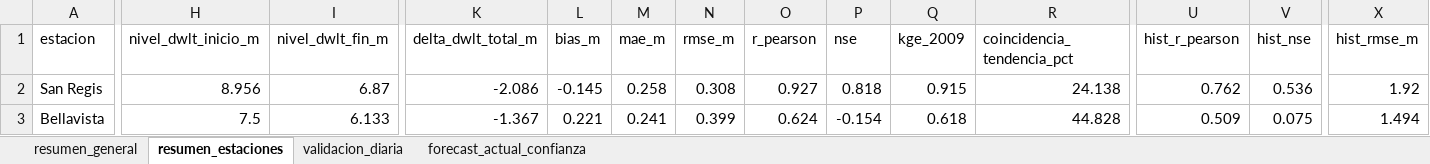
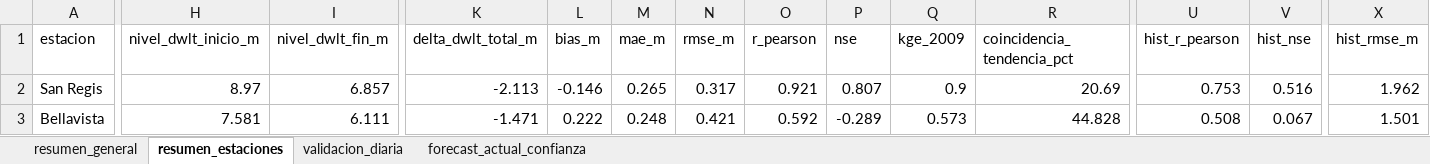
Before and after one commit to KURONO23/LoretoNivelesaCaudales, an Excel workbook: outputs/validacion_dwlt_hasta_observado_disponible.xlsx, sheet resumen_estaciones, drawn as a sheet; only a part is shown, gaps mark what is left out; values as stored, in another font and other column widths than the file's, no borders; the diff covers the shown part only; the diff names each change by its address in the sheet, - before the commit and + after, or states it on an @@ line.

```diff
--- a/outputs/validacion_dwlt_hasta_observado_disponible.xlsx (sheet resumen_estaciones)
+++ b/outputs/validacion_dwlt_hasta_observado_disponible.xlsx (sheet resumen_estaciones)
-H2 (nivel_dwlt_inicio_m): 8.956
+H2 (nivel_dwlt_inicio_m): 8.97
-I2 (nivel_dwlt_fin_m): 6.87
+I2 (nivel_dwlt_fin_m): 6.857
-K2 (delta_dwlt_total_m): -2.086
+K2 (delta_dwlt_total_m): -2.113
-L2 (bias_m): -0.145
+L2 (bias_m): -0.146
-M2 (mae_m): 0.258
+M2 (mae_m): 0.265
-N2 (rmse_m): 0.308
+N2 (rmse_m): 0.317
-O2 (r_pearson): 0.927
+O2 (r_pearson): 0.921
-P2 (nse): 0.818
+P2 (nse): 0.807
-Q2 (kge_2009): 0.915
+Q2 (kge_2009): 0.9
-R2 (coincidencia_tendencia_pct): 24.138
+R2 (coincidencia_tendencia_pct): 20.69
-U2 (hist_r_pearson): 0.762
+U2 (hist_r_pearson): 0.753
-V2 (hist_nse): 0.536
+V2 (hist_nse): 0.516
-X2 (hist_rmse_m): 1.92
+X2 (hist_rmse_m): 1.962
-H3 (nivel_dwlt_inicio_m): 7.5
+H3 (nivel_dwlt_inicio_m): 7.581
-I3 (nivel_dwlt_fin_m): 6.133
+I3 (nivel_dwlt_fin_m): 6.111
-K3 (delta_dwlt_total_m): -1.367
+K3 (delta_dwlt_total_m): -1.471
-L3 (bias_m): 0.221
+L3 (bias_m): 0.222
-M3 (mae_m): 0.241
+M3 (mae_m): 0.248
-N3 (rmse_m): 0.399
+N3 (rmse_m): 0.421
-O3 (r_pearson): 0.624
+O3 (r_pearson): 0.592
-P3 (nse): -0.154
+P3 (nse): -0.289
-Q3 (kge_2009): 0.618
+Q3 (kge_2009): 0.573
-U3 (hist_r_pearson): 0.509
+U3 (hist_r_pearson): 0.508
-V3 (hist_nse): 0.075
+V3 (hist_nse): 0.067
-X3 (hist_rmse_m): 1.494
+X3 (hist_rmse_m): 1.501
```
Also changed, not shown: 202 edited cells elsewhere in this sheet, sheet validacion_diaria, sheet forecast_actual_confianza, outputs/metricas_dwlt_estaciones.xlsx, outputs/pronostico_nivel_7dias_estaciones.xlsx, 5 other files.
